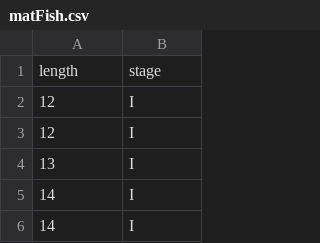
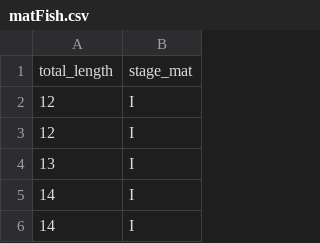
Before and after one commit to ejosymart/sizeMat, a CSV file: data-raw/matFish.csv, drawn as a sheet; only a part is shown; removed rows and columns are numbered as before the commit, all else as after; the diff names each change by its address in the sheet, - before the commit and + after, or states it on an @@ line.

```diff
--- a/data-raw/matFish.csv
+++ b/data-raw/matFish.csv
-row 1: length | stage
+row 1: total_length | stage_mat
```
Also changed, not shown: 21 other files.
